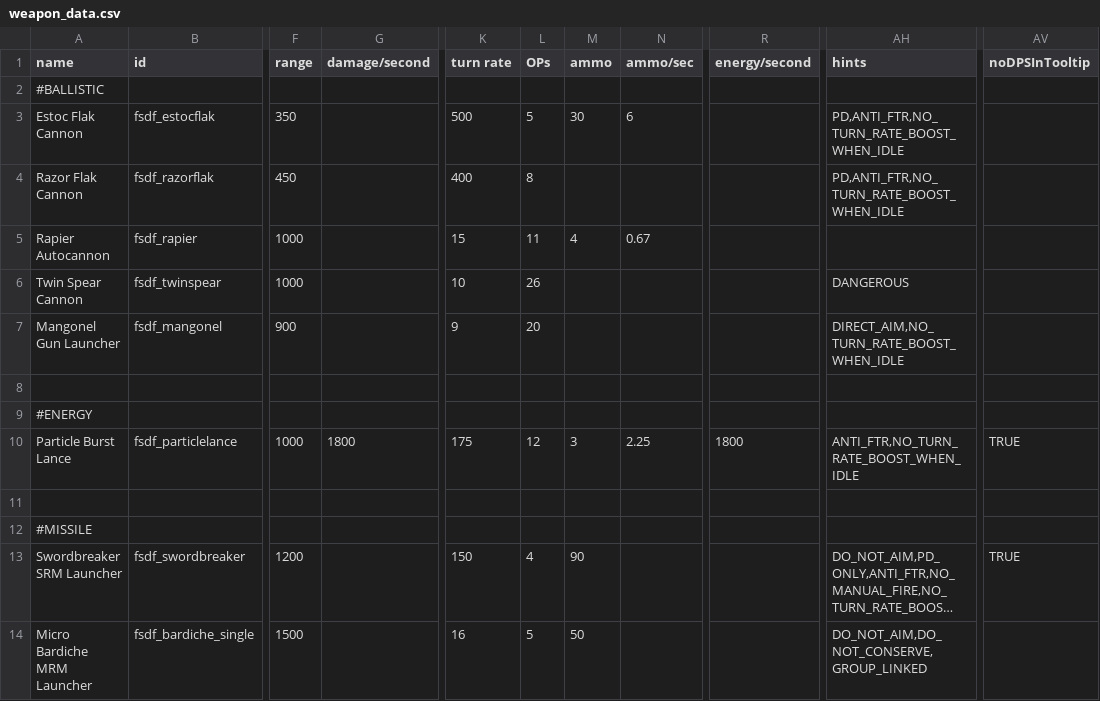
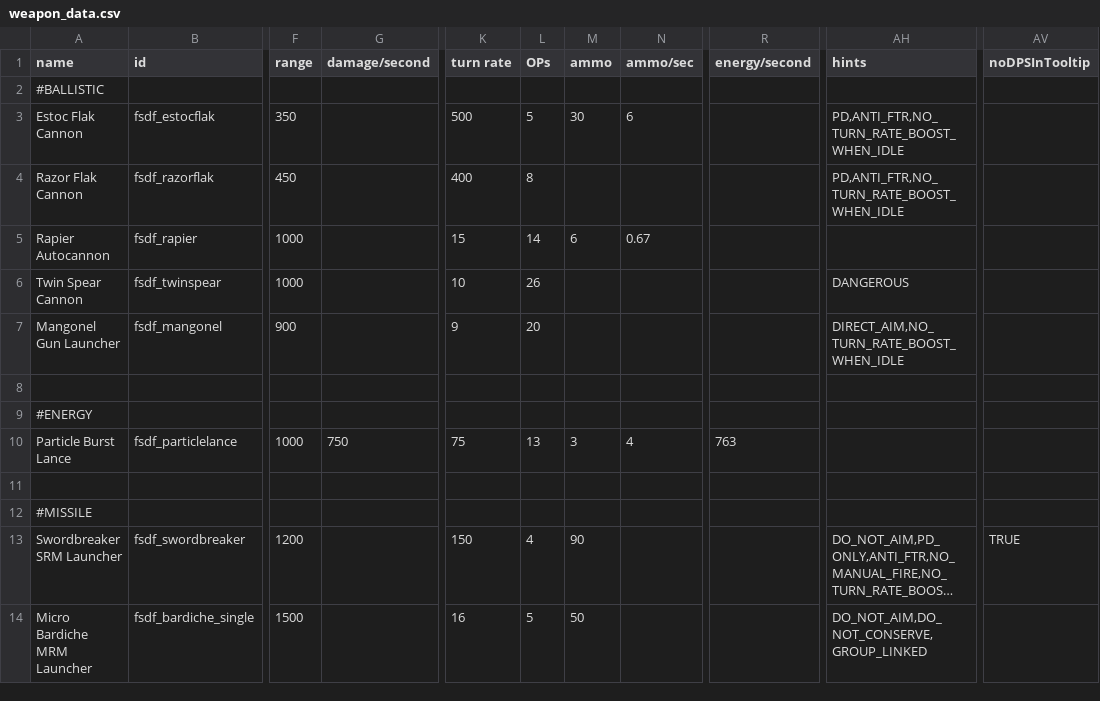
Before and after one commit to Levianeer/Draconis-Fleet, a CSV file: data/weapons/weapon_data.csv, drawn as a sheet; only a part is shown, gaps mark what is left out; long unchanged cells end in …; the diff names each change by its address in the sheet, - before the commit and + after, or states it on an @@ line.

```diff
--- a/data/weapons/weapon_data.csv
+++ b/data/weapons/weapon_data.csv
-L5 (OPs): 11
+L5 (OPs): 14
-M5 (ammo): 4
+M5 (ammo): 6
-G10 (damage/second): 1800
+G10 (damage/second): 750
-K10 (turn rate): 175
+K10 (turn rate): 75
-L10 (OPs): 12
+L10 (OPs): 13
-N10 (ammo/sec): 2.25
+N10 (ammo/sec): 4
-R10 (energy/second): 1800
+R10 (energy/second): 763
-AH10 (hints): ANTI_FTR,NO_TURN_RATE_BOOST_WHEN_IDLE
+AH10 (hints): (empty)
-AV10 (noDPSInTooltip): TRUE
+AV10 (noDPSInTooltip): (empty)
```
Also changed, not shown: data/hulls/wing_data.csv, data/strings/descriptions.csv, 20 other files.
